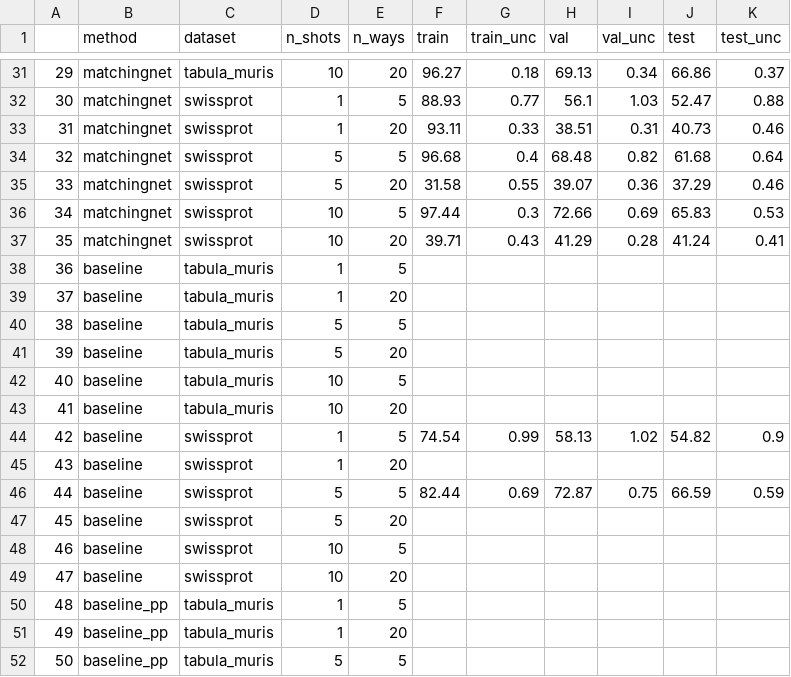
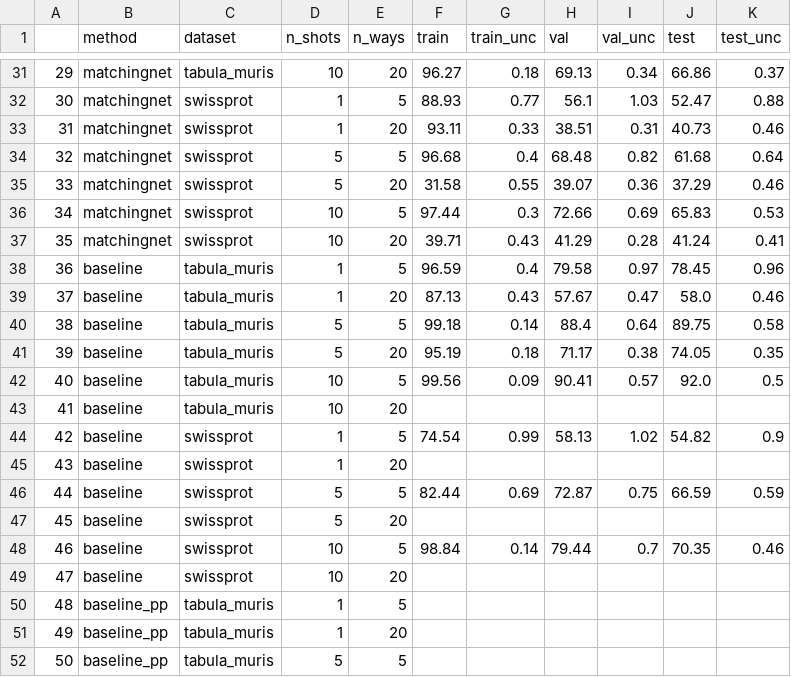
Before and after one commit to kaimashimo/dl4bm-project, a CSV file: report/tables/baselines.csv, drawn as a sheet; only a part is shown, gaps mark what is left out.

```diff
--- a/report/tables/baselines.csv
+++ b/report/tables/baselines.csv
@@ -37,7 +37,7 @@
 35,matchingnet,swissprot,10,20,39.71,0.43,41.29,0.28,41.24,0.41
-36,baseline,tabula_muris,1,5,,,,,,
-37,baseline,tabula_muris,1,20,,,,,,
-38,baseline,tabula_muris,5,5,,,,,,
-39,baseline,tabula_muris,5,20,,,,,,
-40,baseline,tabula_muris,10,5,,,,,,
+36,baseline,tabula_muris,1,5,96.59,0.4,79.58,0.97,78.45,0.96
+37,baseline,tabula_muris,1,20,87.13,0.43,57.67,0.47,58.0,0.46
+38,baseline,tabula_muris,5,5,99.18,0.14,88.4,0.64,89.75,0.58
+39,baseline,tabula_muris,5,20,95.19,0.18,71.17,0.38,74.05,0.35
+40,baseline,tabula_muris,10,5,99.56,0.09,90.41,0.57,92.0,0.5
 41,baseline,tabula_muris,10,20,,,,,,
@@ -47,3 +47,3 @@
 45,baseline,swissprot,5,20,,,,,,
-46,baseline,swissprot,10,5,,,,,,
+46,baseline,swissprot,10,5,98.84,0.14,79.44,0.7,70.35,0.46
 47,baseline,swissprot,10,20,,,,,,
```
Also changed, not shown: 3 other files.
